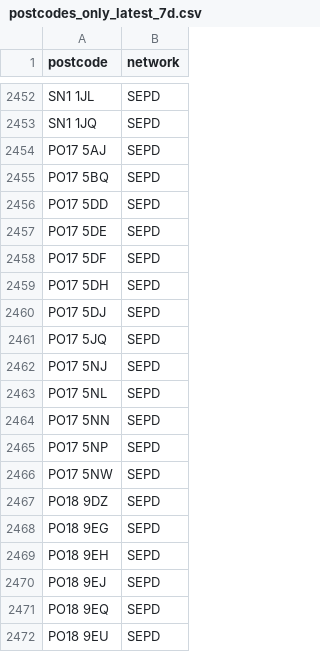
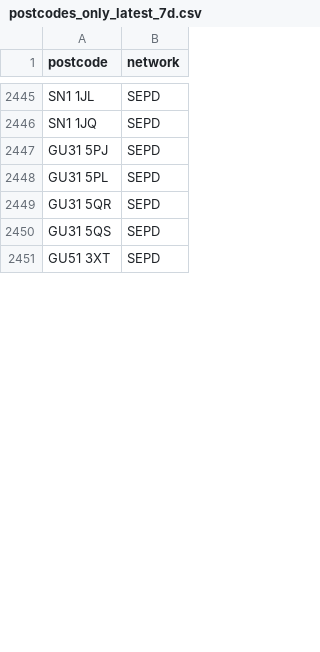
Before and after one commit to hatch-sse/powercuts-mvp, a CSV file: data/exports/postcodes_only_latest_7d.csv, drawn as a sheet; only a part is shown, gaps mark what is left out; the diff covers the shown part only.

```diff
--- a/data/exports/postcodes_only_latest_7d.csv
+++ b/data/exports/postcodes_only_latest_7d.csv
@@ -2453,20 +2446,6 @@ SN1 1JL,SEPD
 SN1 1JQ,SEPD
-PO17 5AJ,SEPD
-PO17 5BQ,SEPD
-PO17 5DD,SEPD
-PO17 5DE,SEPD
-PO17 5DF,SEPD
-PO17 5DH,SEPD
-PO17 5DJ,SEPD
-PO17 5JQ,SEPD
-PO17 5NJ,SEPD
-PO17 5NL,SEPD
-PO17 5NN,SEPD
-PO17 5NP,SEPD
-PO17 5NW,SEPD
-PO18 9DZ,SEPD
-PO18 9EG,SEPD
-PO18 9EH,SEPD
-PO18 9EJ,SEPD
-PO18 9EQ,SEPD
-PO18 9EU,SEPD
+GU31 5PJ,SEPD
+GU31 5PL,SEPD
+GU31 5QR,SEPD
+GU31 5QS,SEPD
+GU51 3XT,SEPD
```
Also changed, not shown: 15 added rows, 24 removed rows, 67 moved rows and 6 edited cells elsewhere in this file, data/exports/monthly/postcodes_2026-07.csv, data/exports/monthly/postcodes_current_month.csv, 8 other files.
